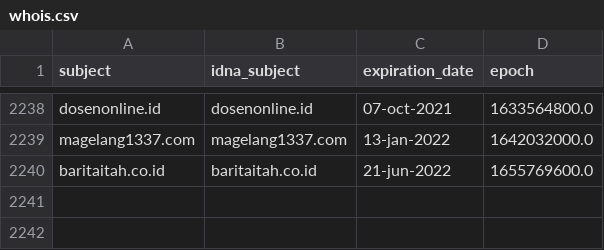
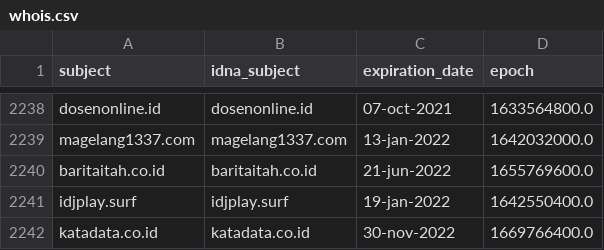
Before and after one commit to dead-hosts/AdBlockID_git_realodix, a CSV file: .pyfunceble/whois.csv, drawn as a sheet; only a part is shown, gaps mark what is left out.

```diff
--- a/.pyfunceble/whois.csv
+++ b/.pyfunceble/whois.csv
@@ -2240 +2240,3 @@ magelang1337.com,magelang1337.com,13-jan-2022,1642032000.0
 baritaitah.co.id,baritaitah.co.id,21-jun-2022,1655769600.0
+idjplay.surf,idjplay.surf,19-jan-2022,1642550400.0
+katadata.co.id,katadata.co.id,30-nov-2022,1669766400.0
```
Also changed, not shown: output/origin.list/continue.csv, 5 other files.
